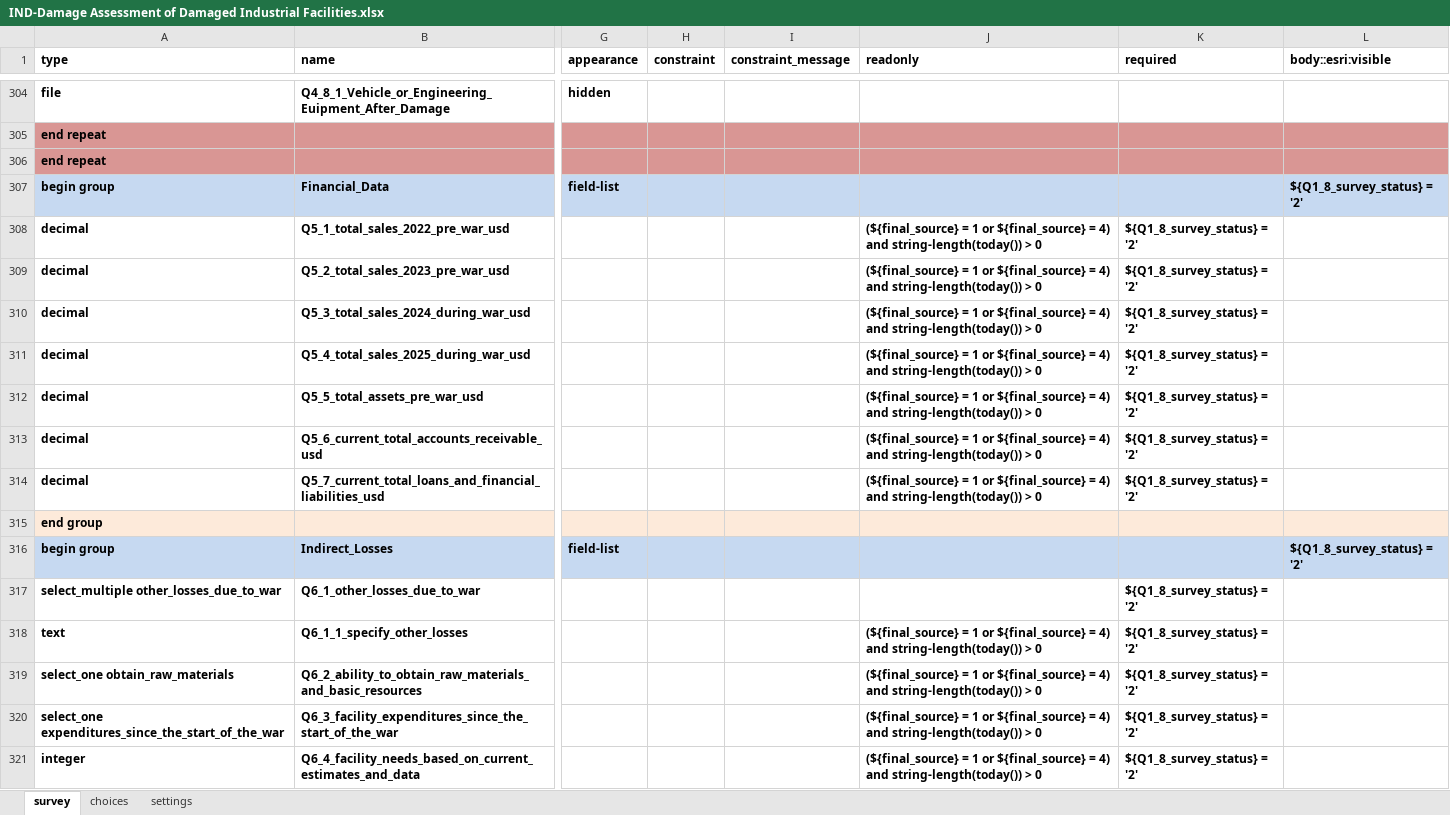
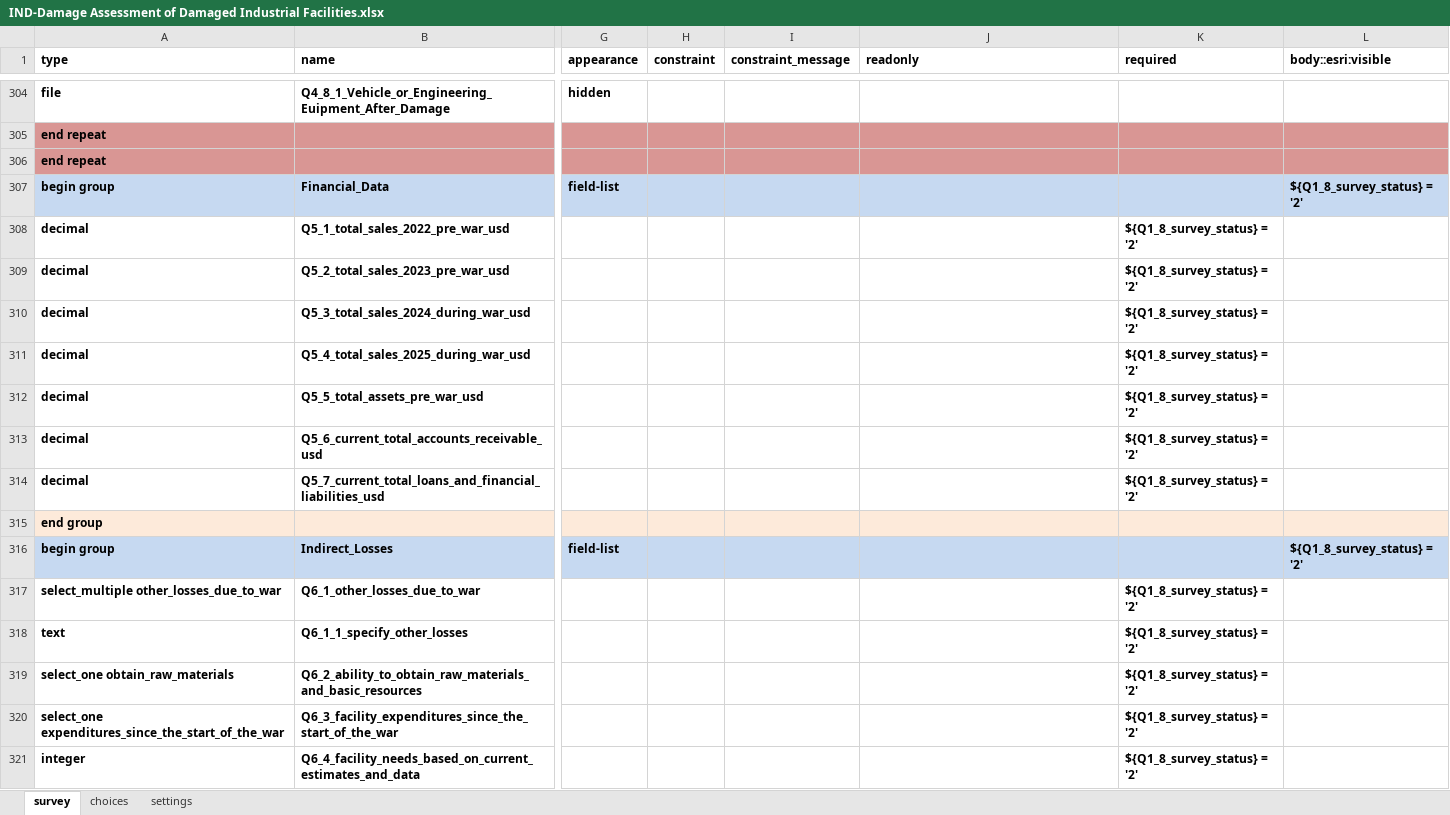
Before and after one commit to MshurafaUN/IND-Damage-Assessment-of-Damaged-Industrial-Facilities, an Excel workbook: IND-Damage Assessment of Damaged Industrial Facilities.xlsx, sheet survey, drawn as a sheet; only a part is shown, gaps mark what is left out; values as stored, in another font and other column widths than the file's, no borders; the diff covers the shown part only; the diff names each change by its address in the sheet, - before the commit and + after, or states it on an @@ line.

Commit message:
remove readonly from fields

```diff
--- a/IND-Damage Assessment of Damaged Industrial Facilities.xlsx (sheet survey)
+++ b/IND-Damage Assessment of Damaged Industrial Facilities.xlsx (sheet survey)
-J308:J314 (readonly): (${final_source} = 1 or ${final_source} = 4) and string-length(today()) > 0
+J308:J314 (readonly): (empty)
-J318:J321 (readonly): (${final_source} = 1 or ${final_source} = 4) and string-length(today()) > 0
+J318:J321 (readonly): (empty)
```
Also changed, not shown: 31 edited cells elsewhere in this sheet, 4 other files.
